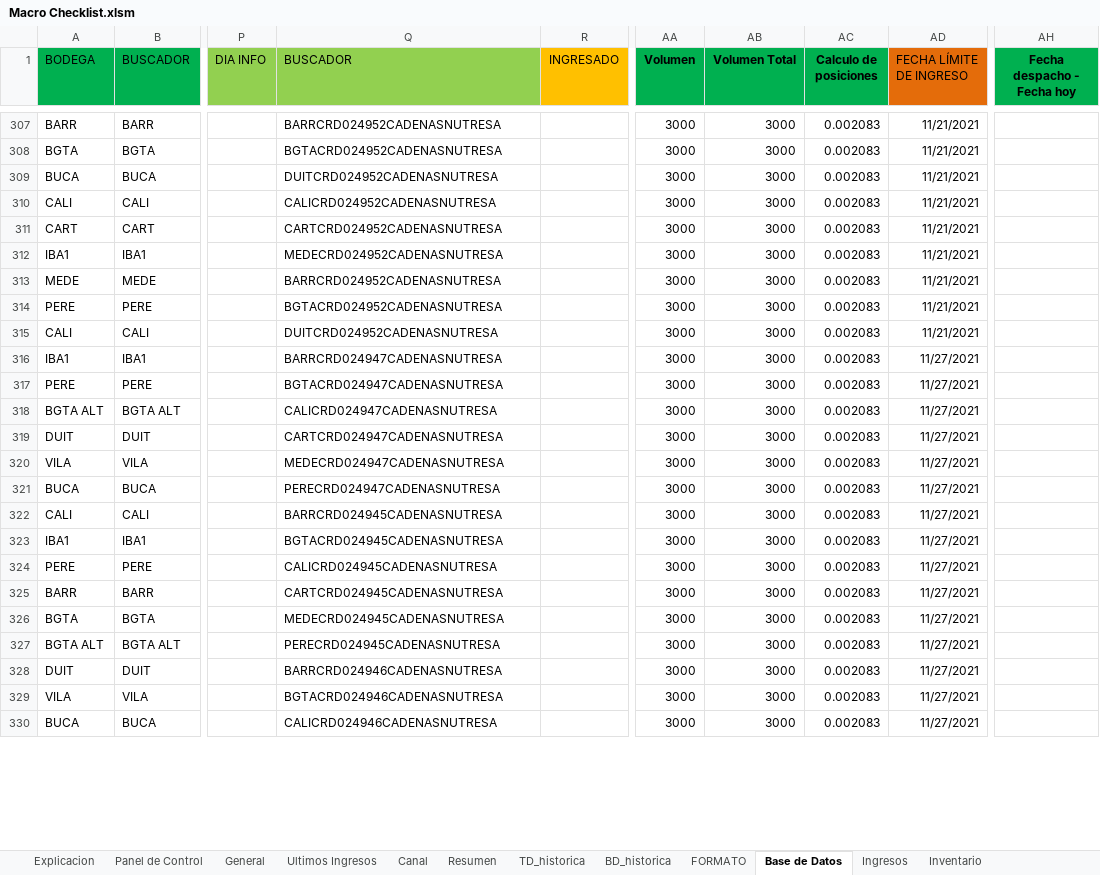
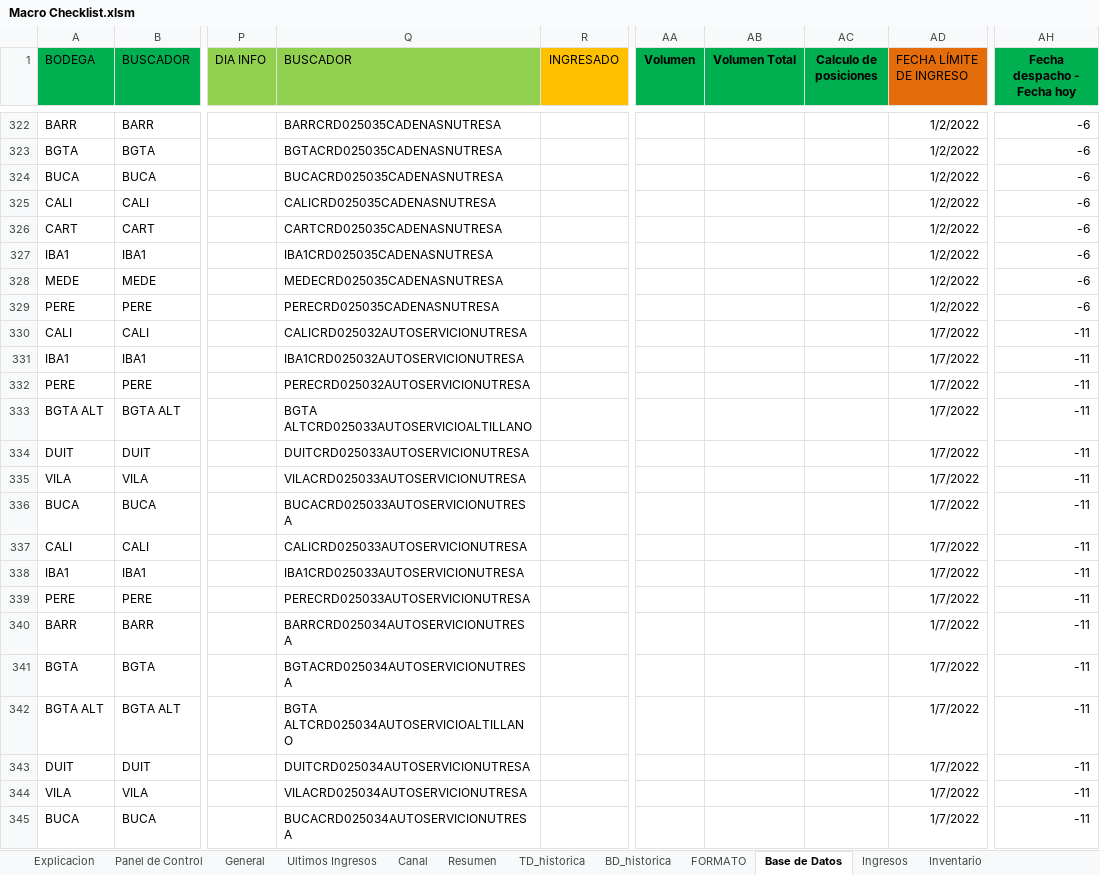
Before and after one commit to ErwingForeroXpert/CheckListEficacia, an Excel workbook: Program/documents/Macro Checklist.xlsm, sheet Base de Datos, drawn as a sheet; only a part is shown, gaps mark what is left out; values as stored, in another font and other column widths than the file's, no borders; conditional formats not drawn; addresses are those after the commit; the diff covers the shown part only; the diff names each change by its address in the sheet, - before the commit and + after, or states it on an @@ line.

Commit message:
without formula column AC

```diff
--- a/Program/documents/Macro Checklist.xlsm (sheet Base de Datos)
+++ b/Program/documents/Macro Checklist.xlsm (sheet Base de Datos)
-Q322 (BUSCADOR): BARRCRD024952CADENASNUTRESA
+Q322 (BUSCADOR): BARRCRD025035CADENASNUTRESA
-AA322:AA345 (Volumen): 3000
+AA322:AA345 (Volumen): (empty)
-AB322:AB345 (Volumen Total): 3000
+AB322:AB345 (Volumen Total): (empty)
-AC322:AC345 (Calculo de posiciones): 0.002083
+AC322:AC345 (Calculo de posiciones): (empty)
-AD322:AD329 (FECHA LÍMITE DE INGRESO): 11/21/2021
+AD322:AD329 (FECHA LÍMITE DE INGRESO): 1/2/2022
-AH322:AH329 (Fecha despacho - Fecha hoy): (empty)
+AH322:AH329 (Fecha despacho - Fecha hoy): -6
-Q323 (BUSCADOR): BGTACRD024952CADENASNUTRESA
+Q323 (BUSCADOR): BGTACRD025035CADENASNUTRESA
-Q324 (BUSCADOR): DUITCRD024952CADENASNUTRESA
+Q324 (BUSCADOR): BUCACRD025035CADENASNUTRESA
-Q325 (BUSCADOR): CALICRD024952CADENASNUTRESA
+Q325 (BUSCADOR): CALICRD025035CADENASNUTRESA
-Q326 (BUSCADOR): CARTCRD024952CADENASNUTRESA
+Q326 (BUSCADOR): CARTCRD025035CADENASNUTRESA
-Q327 (BUSCADOR): MEDECRD024952CADENASNUTRESA
+Q327 (BUSCADOR): IBA1CRD025035CADENASNUTRESA
-Q328 (BUSCADOR): BARRCRD024952CADENASNUTRESA
+Q328 (BUSCADOR): MEDECRD025035CADENASNUTRESA
-Q329 (BUSCADOR): BGTACRD024952CADENASNUTRESA
+Q329 (BUSCADOR): PERECRD025035CADENASNUTRESA
-Q330 (BUSCADOR): DUITCRD024952CADENASNUTRESA
+Q330 (BUSCADOR): CALICRD025032AUTOSERVICIONUTRESA
-AD330 (FECHA LÍMITE DE INGRESO): 11/21/2021
+AD330 (FECHA LÍMITE DE INGRESO): 1/7/2022
-AH330:AH345 (Fecha despacho - Fecha hoy): (empty)
+AH330:AH345 (Fecha despacho - Fecha hoy): -11
-Q331 (BUSCADOR): BARRCRD024947CADENASNUTRESA
+Q331 (BUSCADOR): IBA1CRD025032AUTOSERVICIONUTRESA
-AD331:AD345 (FECHA LÍMITE DE INGRESO): 11/27/2021
+AD331:AD345 (FECHA LÍMITE DE INGRESO): 1/7/2022
-Q332 (BUSCADOR): BGTACRD024947CADENASNUTRESA
+Q332 (BUSCADOR): PERECRD025032AUTOSERVICIONUTRESA
-Q333 (BUSCADOR): CALICRD024947CADENASNUTRESA
+Q333 (BUSCADOR): BGTA ALTCRD025033AUTOSERVICIOALTILLANO
-Q334 (BUSCADOR): CARTCRD024947CADENASNUTRESA
+Q334 (BUSCADOR): DUITCRD025033AUTOSERVICIONUTRESA
-Q335 (BUSCADOR): MEDECRD024947CADENASNUTRESA
+Q335 (BUSCADOR): VILACRD025033AUTOSERVICIONUTRESA
-Q336 (BUSCADOR): PERECRD024947CADENASNUTRESA
+Q336 (BUSCADOR): BUCACRD025033AUTOSERVICIONUTRESA
-Q337 (BUSCADOR): BARRCRD024945CADENASNUTRESA
+Q337 (BUSCADOR): CALICRD025033AUTOSERVICIONUTRESA
-Q338 (BUSCADOR): BGTACRD024945CADENASNUTRESA
+Q338 (BUSCADOR): IBA1CRD025033AUTOSERVICIONUTRESA
-Q339 (BUSCADOR): CALICRD024945CADENASNUTRESA
+Q339 (BUSCADOR): PERECRD025033AUTOSERVICIONUTRESA
-Q340 (BUSCADOR): CARTCRD024945CADENASNUTRESA
+Q340 (BUSCADOR): BARRCRD025034AUTOSERVICIONUTRESA
-Q341 (BUSCADOR): MEDECRD024945CADENASNUTRESA
+Q341 (BUSCADOR): BGTACRD025034AUTOSERVICIONUTRESA
-Q342 (BUSCADOR): PERECRD024945CADENASNUTRESA
+Q342 (BUSCADOR): BGTA ALTCRD025034AUTOSERVICIOALTILLANO
-Q343 (BUSCADOR): BARRCRD024946CADENASNUTRESA
+Q343 (BUSCADOR): DUITCRD025034AUTOSERVICIONUTRESA
-Q344 (BUSCADOR): BGTACRD024946CADENASNUTRESA
+Q344 (BUSCADOR): VILACRD025034AUTOSERVICIONUTRESA
-Q345 (BUSCADOR): CALICRD024946CADENASNUTRESA
+Q345 (BUSCADOR): BUCACRD025034AUTOSERVICIONUTRESA
```
Also changed, not shown: 15 added rows, 15 moved rows and 192 edited cells elsewhere in this sheet, sheet General, formulas that keep their value.
